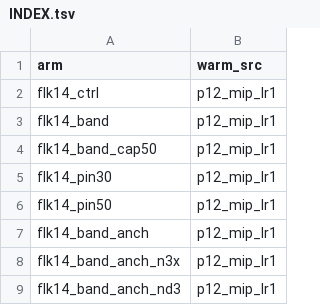
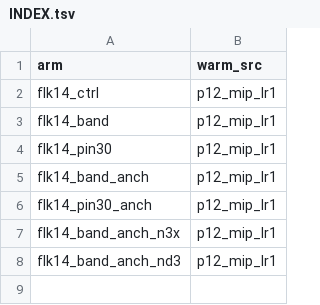
Before and after one commit to alexidine/gfn-diffusion, a TSV file: energy_sampling/configs/flk_sep14/INDEX.tsv, drawn as a sheet; removed rows and columns are numbered as before the commit, all else as after; the diff names each change by its address in the sheet, - before the commit and + after, or states it on an @@ line.

```diff
--- a/energy_sampling/configs/flk_sep14/INDEX.tsv
+++ b/energy_sampling/configs/flk_sep14/INDEX.tsv
-row 4: flk14_band_cap50 | p12_mip_lr1
-row 6: flk14_pin50 | p12_mip_lr1
+row 6: flk14_pin30_anch | p12_mip_lr1
```
Also changed, not shown: 5 other files.
